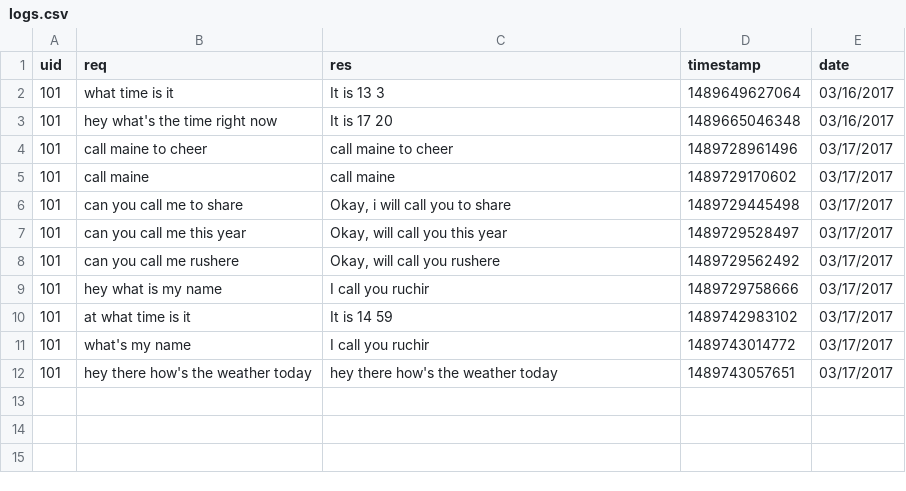
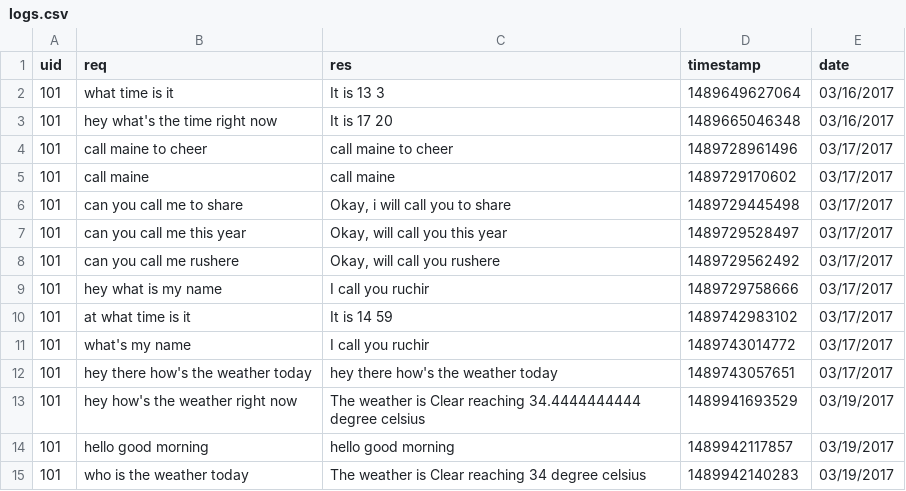
Before and after one commit to ruchir594/NatOS, a CSV file: logs/logs.csv, drawn as a sheet; the diff names each change by its address in the sheet, - before the commit and + after, or states it on an @@ line.

Commit message:
weather working

```diff
--- a/logs/logs.csv
+++ b/logs/logs.csv
+row 13: 101 | hey how's the weather right now | The weather is Clear reaching 34.4444444444 degree celsius | 1489941693529 | 03/19/2017
+row 14: 101 | hello good morning | hello good morning | 1489942117857 | 03/19/2017
+row 15: 101 | who is the weather today | The weather is Clear reaching 34 degree celsius | 1489942140283 | 03/19/2017
```
Also changed, not shown: 5 other files.
